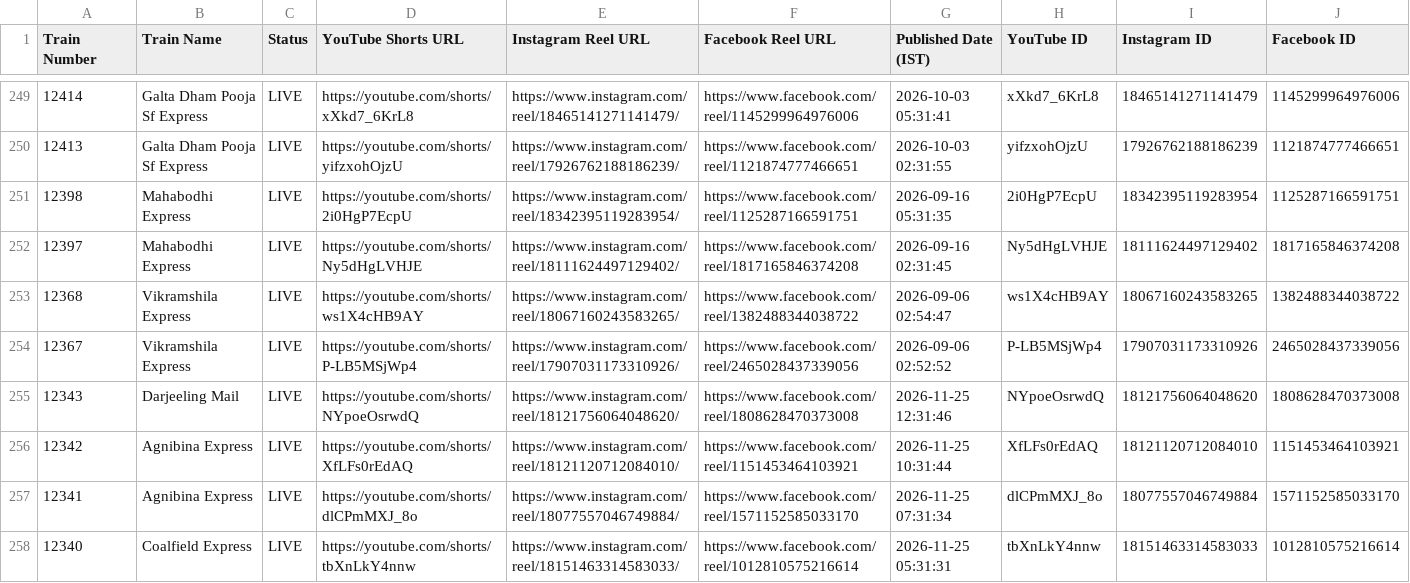
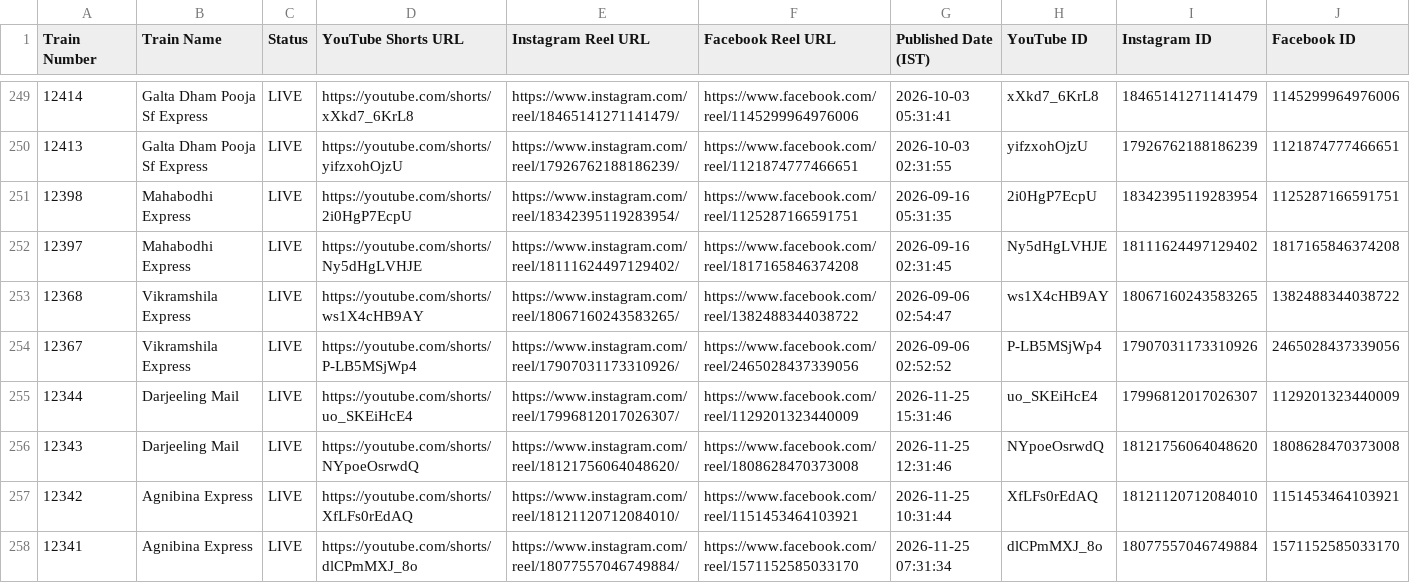
Before and after one commit to hkswami-007/railroutes-live-data, a CSV file: published_trains_live.csv, drawn as a sheet; only a part is shown, gaps mark what is left out; the shorter side is filled out with more unchanged rows; the diff names each change by its address in the sheet, - before the commit and + after, or states it on an @@ line.

Commit message:
chore: update published_trains_live.csv live feed [skip ci]

```diff
--- a/published_trains_live.csv
+++ b/published_trains_live.csv
+row 255: 12344 | Darjeeling Mail | LIVE | https://youtube.com/shorts/uo_SKEiHcE4 | https://www.instagram.com/reel/17996812017026307/ | https://www.facebook.com/reel/1129201323440009 | 2026-11-25 15:31:46 | uo_SKEiHcE4 | 17996812017026307 | 1129201323440009
```
